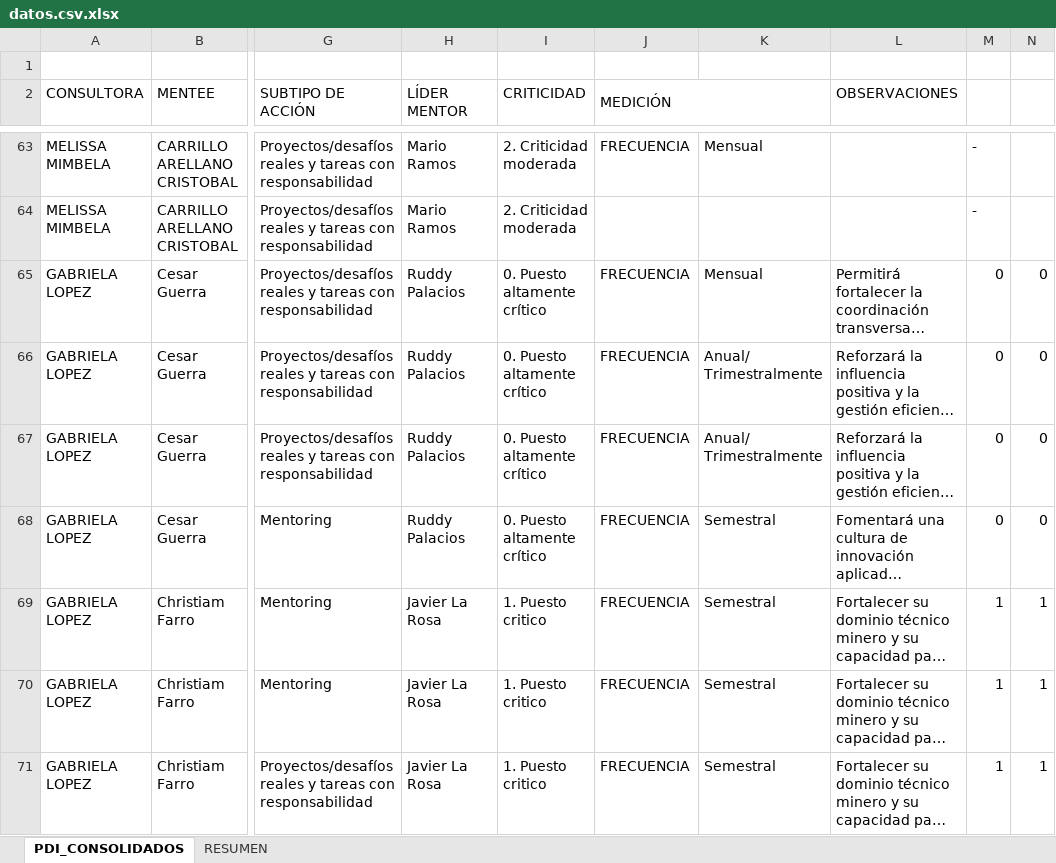
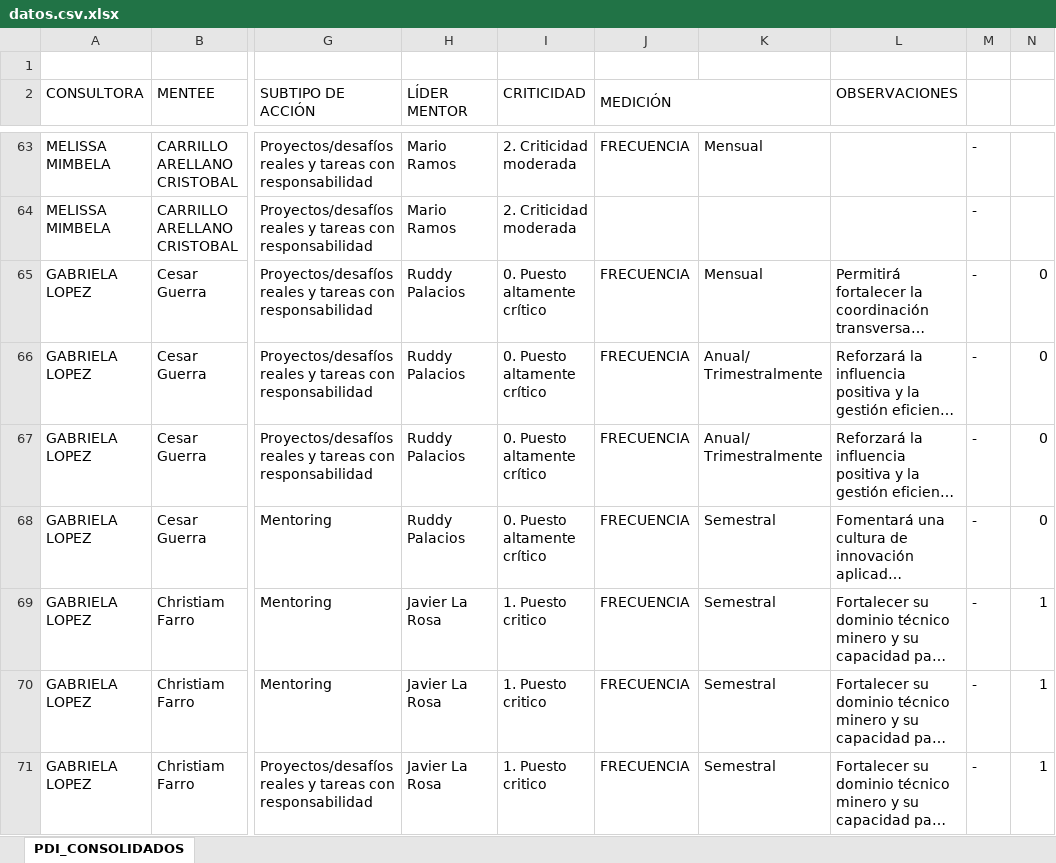
Before and after one commit to melissamimbela/dashboard-pdi, an Excel workbook: datos.csv.xlsx, sheet PDI_CONSOLIDADOS, drawn as a sheet; only a part is shown, gaps mark what is left out; long unchanged cells end in …; values as stored, in another font and other column widths than the file's, no cell formats; the diff covers the shown part only; the diff names each change by its address in the sheet, - before the commit and + after, or states it on an @@ line.

```diff
--- a/datos.csv.xlsx (sheet PDI_CONSOLIDADOS)
+++ b/datos.csv.xlsx (sheet PDI_CONSOLIDADOS)
-sheet tab: RESUMEN
-M65:M68: 0
+M65:M68: -
-M69:M71: 1
+M69:M71: -
```
Also changed, not shown: 21 added rows and 93 edited cells elsewhere in this sheet, cell formats, formulas that keep their value, charts or pictures.
